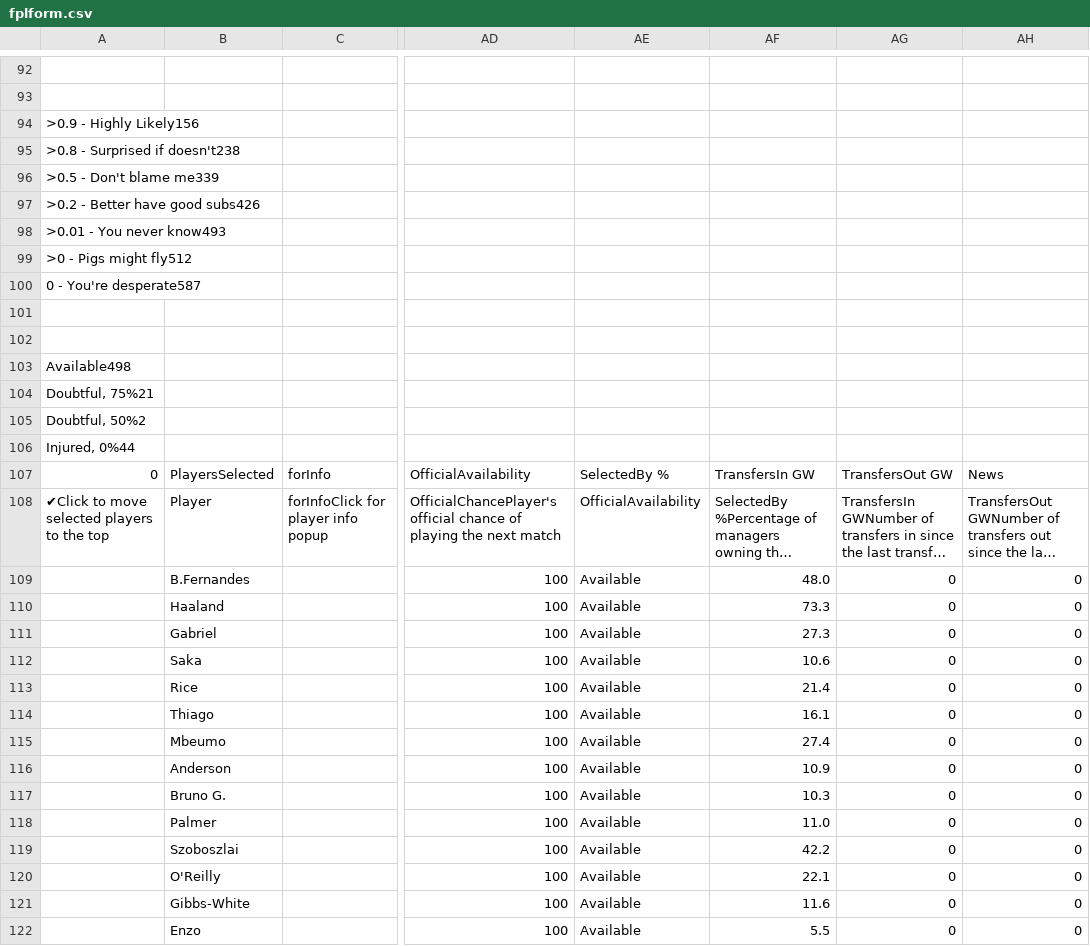
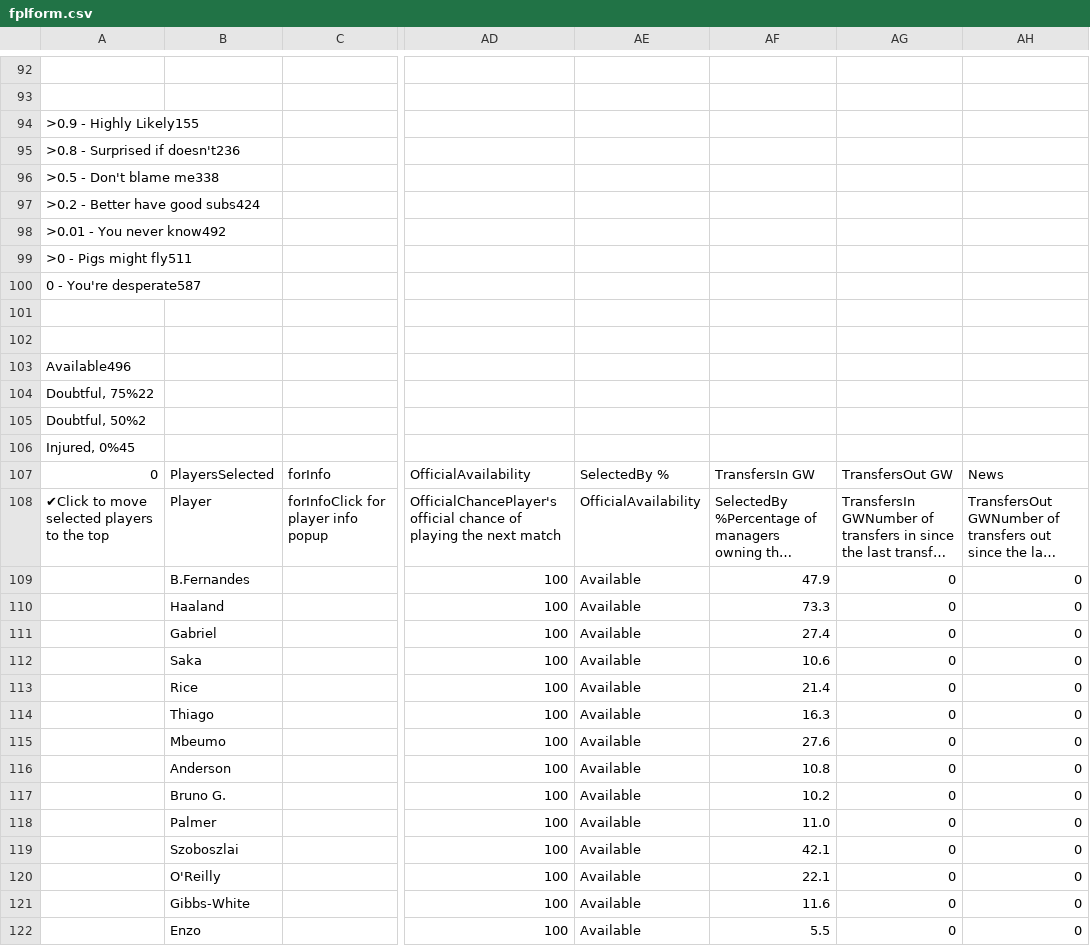
Before and after one commit to QuisTech/fpl-optimizer, a CSV file: data/fplform.csv, drawn as a sheet; only a part is shown, gaps mark what is left out; long unchanged cells end in …; the diff covers the shown part only; the diff names each change by its address in the sheet, - before the commit and + after, or states it on an @@ line.

```diff
--- a/data/fplform.csv
+++ b/data/fplform.csv
-A94: >0.9 - Highly Likely156
+A94: >0.9 - Highly Likely155
-A95: >0.8 - Surprised if doesn't238
+A95: >0.8 - Surprised if doesn't236
-A96: >0.5 - Don't blame me339
+A96: >0.5 - Don't blame me338
-A97: >0.2 - Better have good subs426
+A97: >0.2 - Better have good subs424
-A98: >0.01 - You never know493
+A98: >0.01 - You never know492
-A99: >0 - Pigs might fly512
+A99: >0 - Pigs might fly511
-A103: Available498
+A103: Available496
-A104: Doubtful, 75%21
+A104: Doubtful, 75%22
-A106: Injured, 0%44
+A106: Injured, 0%45
-AF109: 48.0
+AF109: 47.9
-AF111: 27.3
+AF111: 27.4
-AF114: 16.1
+AF114: 16.3
-AF115: 27.4
+AF115: 27.6
-AF116: 10.9
+AF116: 10.8
-AF117: 10.3
+AF117: 10.2
-AF119: 42.2
+AF119: 42.1
```
Also changed, not shown: 1 removed row and 58 edited cells elsewhere in this file.
